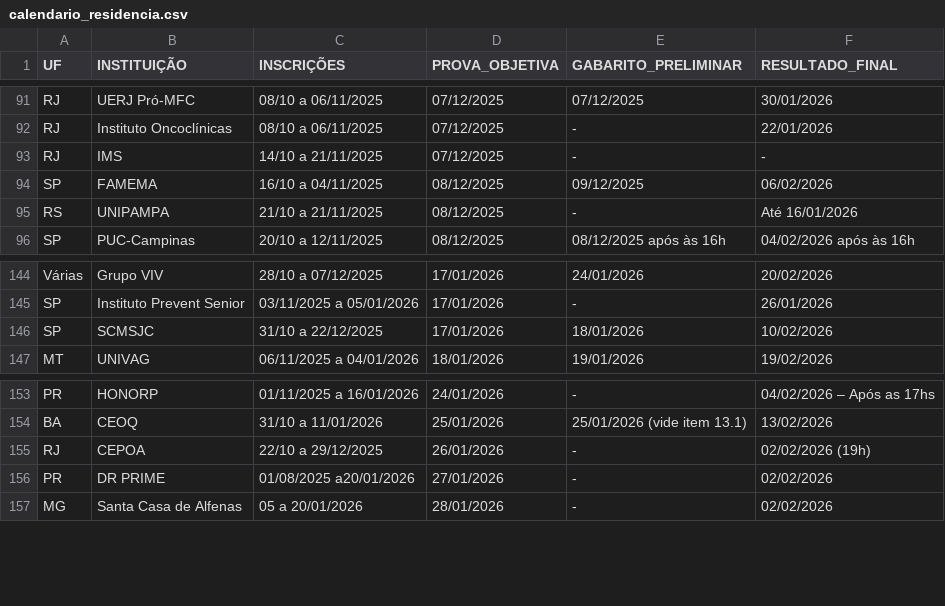
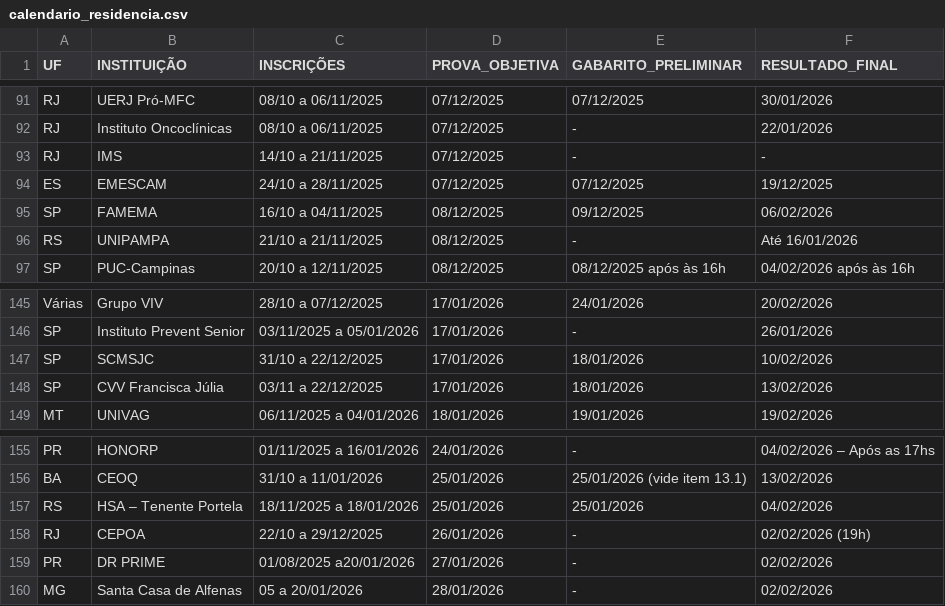
Before and after one commit to cadeteafya/calendario-provas, a CSV file: data/calendario_residencia.csv, drawn as a sheet; only a part is shown, gaps mark what is left out; the diff names each change by its address in the sheet, - before the commit and + after, or states it on an @@ line.

```diff
--- a/data/calendario_residencia.csv
+++ b/data/calendario_residencia.csv
+row 94: ES | EMESCAM | 24/10 a 28/11/2025 | 07/12/2025 | 07/12/2025 | 19/12/2025
+row 148: SP | CVV Francisca Júlia | 03/11 a 22/12/2025 | 17/01/2026 | 18/01/2026 | 13/02/2026
+row 157: RS | HSA – Tenente Portela | 18/11/2025 a 18/01/2026 | 25/01/2026 | 25/01/2026 | 04/02/2026
```
Also changed, not shown: 2 other files.
